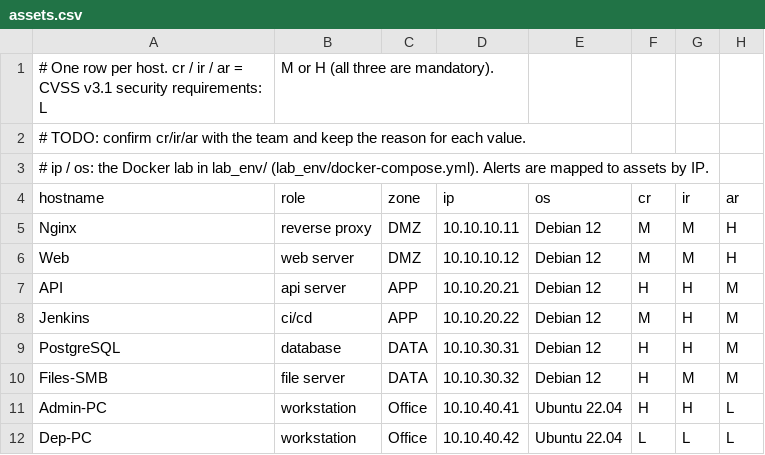
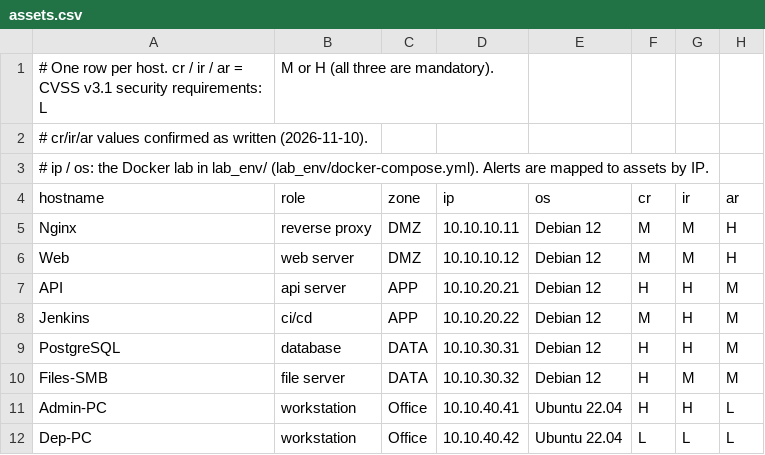
Before and after one commit to PanodManodee/VCKG-Security-Alerts, a CSV file: lab/assets.csv, drawn as a sheet.

```diff
--- a/lab/assets.csv
+++ b/lab/assets.csv
@@ -1,3 +1,3 @@
 # One row per host. cr / ir / ar = CVSS v3.1 security requirements: L, M or H (all three are mandatory).
-# TODO: confirm cr/ir/ar with the team and keep the reason for each value.
+# cr/ir/ar values confirmed as written (2026-11-10).
 # ip / os: the Docker lab in lab_env/ (lab_env/docker-compose.yml). Alerts are mapped to assets by IP.
```
Also changed, not shown: lab/services.csv, 31 other files.
